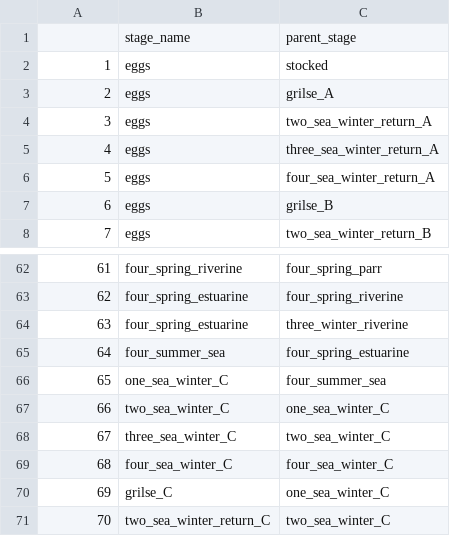
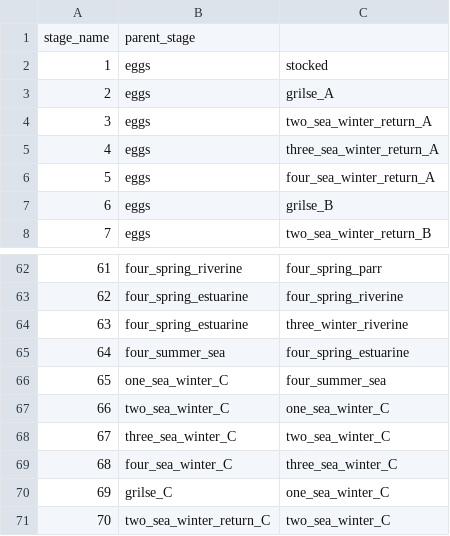
Before and after one commit to sakrejda/dodo, a CSV file: inst/extdata/parent_stages.csv, drawn as a sheet; only a part is shown, gaps mark what is left out.

```diff
--- a/inst/extdata/parent_stages.csv
+++ b/inst/extdata/parent_stages.csv
@@ -1,2 +1,2 @@
-"","stage_name","parent_stage"
+"stage_name","parent_stage"
 "1","eggs","stocked"
@@ -68,3 +68,3 @@
 "67","three_sea_winter_C","two_sea_winter_C"
-"68","four_sea_winter_C","four_sea_winter_C"
+"68","four_sea_winter_C","three_sea_winter_C"
 "69","grilse_C","one_sea_winter_C"
```
Also changed, not shown: inst/extdata/stages.csv, 11 other files.
